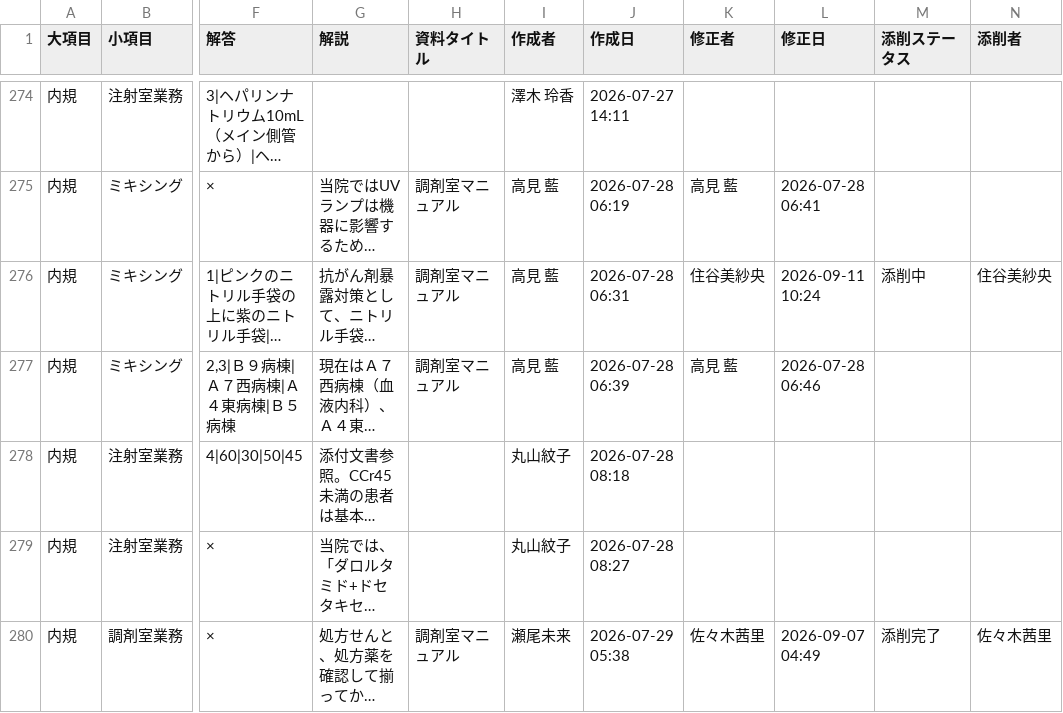
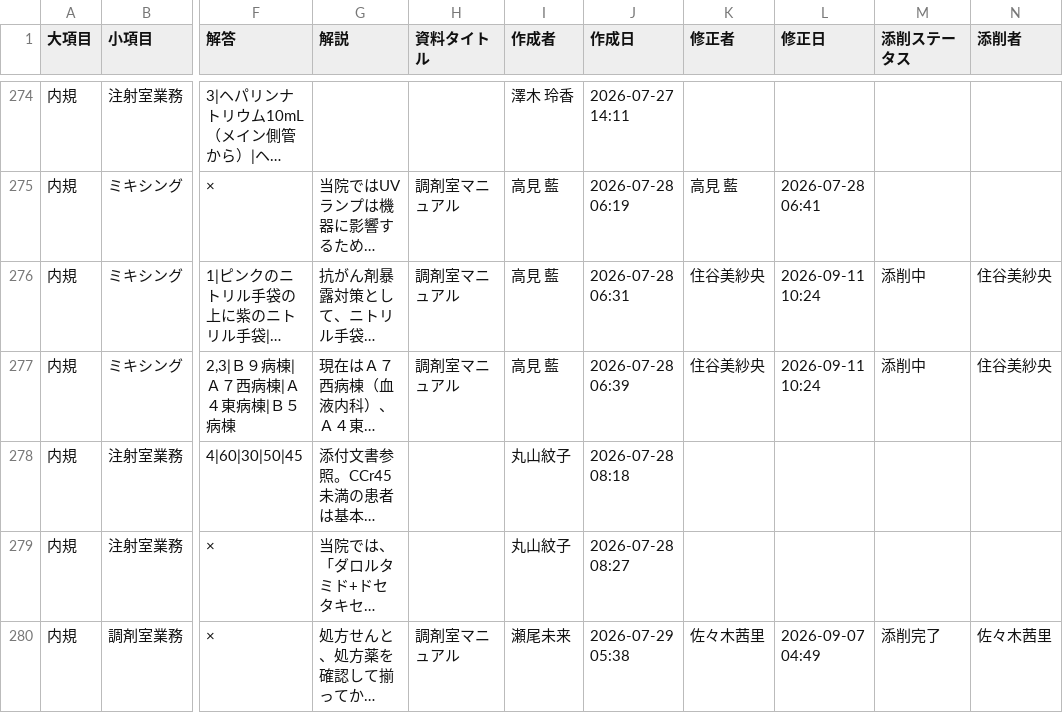
Before and after one commit to kazuitoyakuzai2021/P-Quest, a CSV file: assets/spread_data/questions.csv, drawn as a sheet; only a part is shown, gaps mark what is left out; long unchanged cells end in …; the diff names each change by its address in the sheet, - before the commit and + after, or states it on an @@ line.

Commit message:
Sync: assets/spread_data/questions.csv

```diff
--- a/assets/spread_data/questions.csv
+++ b/assets/spread_data/questions.csv
-K277 (修正者): 高見 藍
+K277 (修正者): 住谷美紗央
-L277 (修正日): 2026-07-28 06:46
+L277 (修正日): 2026-09-11 10:24
-M277 (添削ステータス): (empty)
+M277 (添削ステータス): 添削中
-N277 (添削者): (empty)
+N277 (添削者): 住谷美紗央
```
